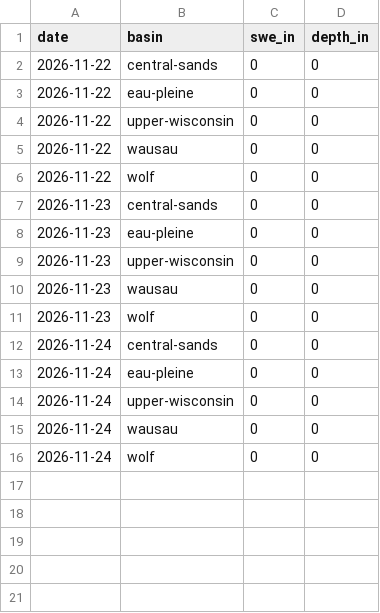
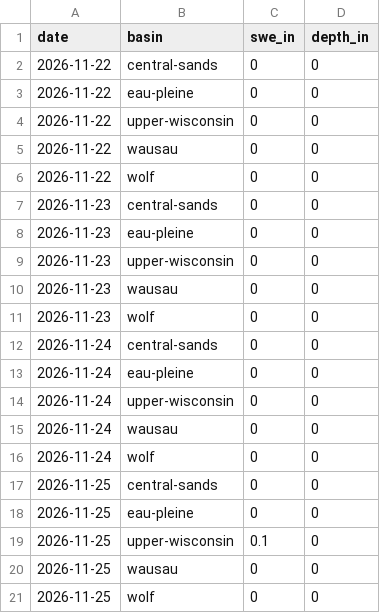
Before and after one commit to RowanFlynnPilot/wpr-river-conditions, a CSV file: snowpack/2026.csv, drawn as a sheet.

```diff
--- a/snowpack/2026.csv
+++ b/snowpack/2026.csv
@@ -16 +16,6 @@ date,basin,swe_in,depth_in
 2026-11-24,wolf,0,0
+2026-11-25,central-sands,0,0
+2026-11-25,eau-pleine,0,0
+2026-11-25,upper-wisconsin,0.1,0
+2026-11-25,wausau,0,0
+2026-11-25,wolf,0,0
```
Also changed, not shown: forecasts/2026-11.csv, readings/2026-11.csv, 2 other files.
